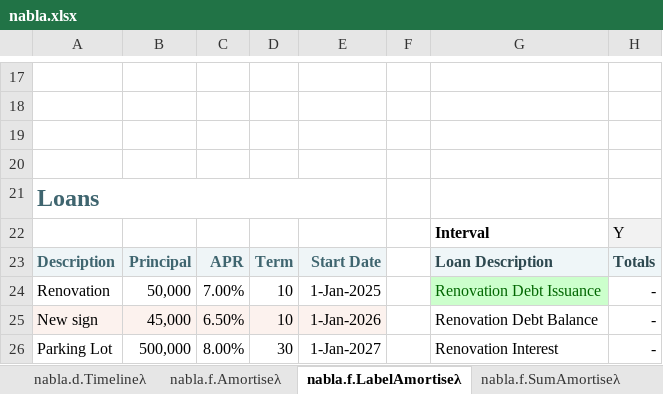
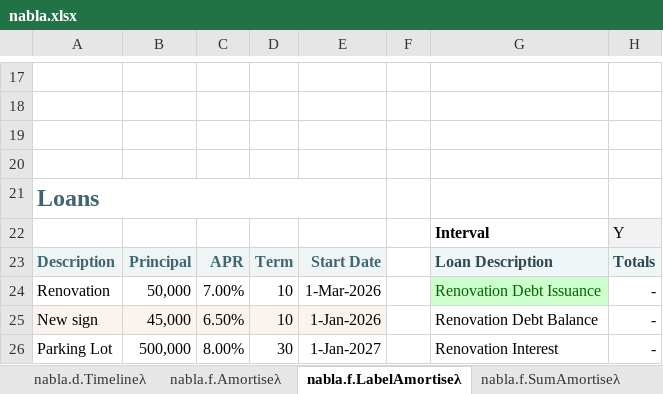
Before and after one commit to ryanduguid/Ozzit, an Excel workbook: nabla.xlsx, sheet nabla.f.LabelAmortiseλ, drawn as a sheet; only a part is shown, gaps mark what is left out; values as stored, in another font and other column widths than the file's, no borders; charts and pictures and conditional formats not drawn; the diff names each change by its address in the sheet, - before the commit and + after, or states it on an @@ line.

Commit message:
Amortise demo: start the first loan inside the timeline
Upstream started it a year before the model timeline with a ten-month
term, so it was fully repaid before the first period and its six rows
rendered as zeros. It now starts 1 March 2026 and shows a partial
schedule. The worksheet caption is restated: the loan starts partway
through the first period rather than predating the timeline.

```diff
--- a/nabla.xlsx (sheet nabla.f.LabelAmortiseλ)
+++ b/nabla.xlsx (sheet nabla.f.LabelAmortiseλ)
-E24: 1-Jan-2025
+E24: 1-Mar-2026
```
Also changed, not shown: sheet nabla.f.SumAmortiseλ, sheet nabla.f.Amortiseλ, charts or pictures, 2 other files.
